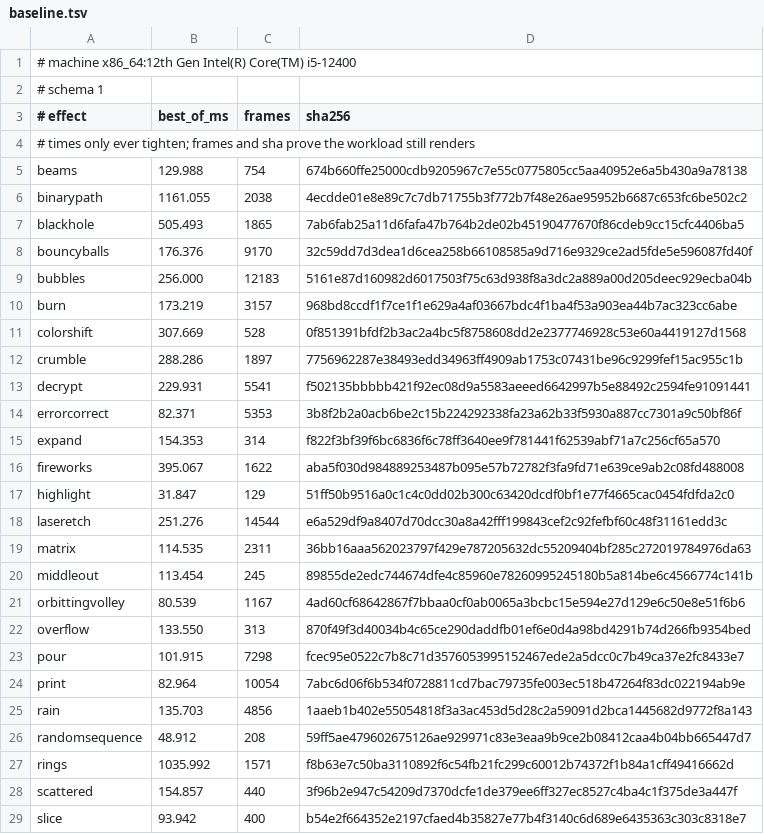
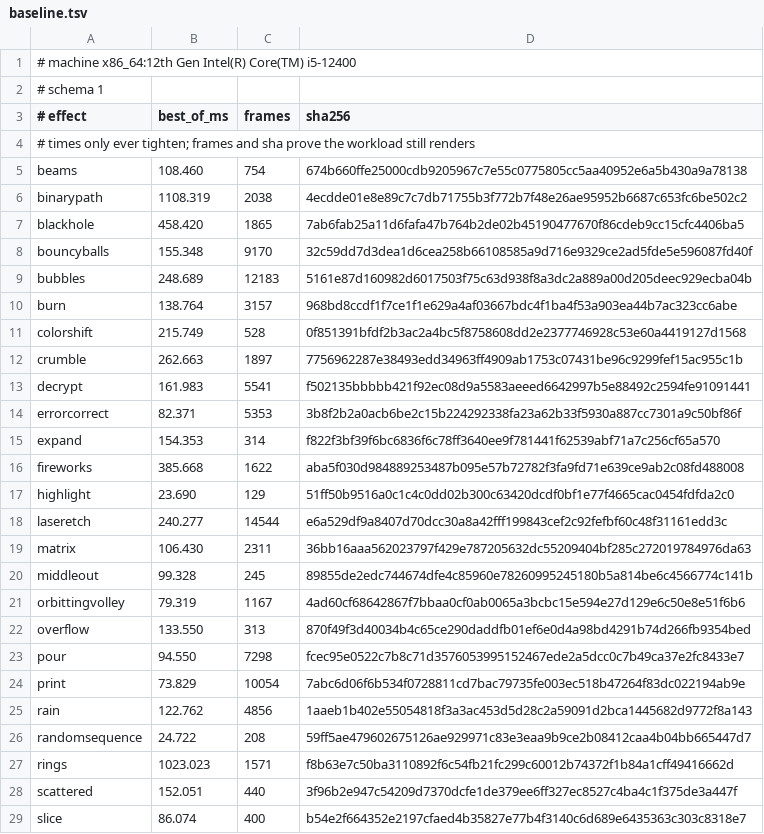
Before and after one commit to blackopsrepl/glyphfx, a TSV file: tools/perf/baseline.tsv, drawn as a sheet; only a part is shown; the diff covers the shown part only.

Commit message:
perf(gate): tighten the bars dozing lowered
37 of 41 bars re-recorded with the dozing engine (slowest of seven best-of-5 rounds, load average about 3), digests verified unchanged row by row. The largest drops are the effects that animate in place: thunderstorm 214.5 -> 129.3 ms, randomsequence 48.9 -> 24.7, smoke 97.1 -> 68.5, decrypt 229.9 -> 162.0, colorshift 307.7 -> 215.7.

```diff
--- a/tools/perf/baseline.tsv
+++ b/tools/perf/baseline.tsv
@@ -4,26 +4,26 @@
 # times only ever tighten; frames and sha prove the workload still renders
-beams	129.988	754	674b660ffe25000cdb9205967c7e55c0775805cc5aa40952e6a5b430a9a78138
-binarypath	1161.055	2038	4ecdde01e8e89c7c7db71755b3f772b7f48e26ae95952b6687c653fc6be502c2
-blackhole	505.493	1865	7ab6fab25a11d6fafa47b764b2de02b45190477670f86cdeb9cc15cfc4406ba5
-bouncyballs	176.376	9170	32c59dd7d3dea1d6cea258b66108585a9d716e9329ce2ad5fde5e596087fd40f
-bubbles	256.000	12183	5161e87d160982d6017503f75c63d938f8a3dc2a889a00d205deec929ecba04b
-burn	173.219	3157	968bd8ccdf1f7ce1f1e629a4af03667bdc4f1ba4f53a903ea44b7ac323cc6abe
-colorshift	307.669	528	0f851391bfdf2b3ac2a4bc5f8758608dd2e2377746928c53e60a4419127d1568
-crumble	288.286	1897	7756962287e38493edd34963ff4909ab1753c07431be96c9299fef15ac955c1b
-decrypt	229.931	5541	f502135bbbbb421f92ec08d9a5583aeeed6642997b5e88492c2594fe91091441
+beams	108.460	754	674b660ffe25000cdb9205967c7e55c0775805cc5aa40952e6a5b430a9a78138
+binarypath	1108.319	2038	4ecdde01e8e89c7c7db71755b3f772b7f48e26ae95952b6687c653fc6be502c2
+blackhole	458.420	1865	7ab6fab25a11d6fafa47b764b2de02b45190477670f86cdeb9cc15cfc4406ba5
+bouncyballs	155.348	9170	32c59dd7d3dea1d6cea258b66108585a9d716e9329ce2ad5fde5e596087fd40f
+bubbles	248.689	12183	5161e87d160982d6017503f75c63d938f8a3dc2a889a00d205deec929ecba04b
+burn	138.764	3157	968bd8ccdf1f7ce1f1e629a4af03667bdc4f1ba4f53a903ea44b7ac323cc6abe
+colorshift	215.749	528	0f851391bfdf2b3ac2a4bc5f8758608dd2e2377746928c53e60a4419127d1568
+crumble	262.663	1897	7756962287e38493edd34963ff4909ab1753c07431be96c9299fef15ac955c1b
+decrypt	161.983	5541	f502135bbbbb421f92ec08d9a5583aeeed6642997b5e88492c2594fe91091441
 errorcorrect	82.371	5353	3b8f2b2a0acb6be2c15b224292338fa23a62b33f5930a887cc7301a9c50bf86f
 expand	154.353	314	f822f3bf39f6bc6836f6c78ff3640ee9f781441f62539abf71a7c256cf65a570
-fireworks	395.067	1622	aba5f030d984889253487b095e57b72782f3fa9fd71e639ce9ab2c08fd488008
-highlight	31.847	129	51ff50b9516a0c1c4c0dd02b300c63420dcdf0bf1e77f4665cac0454fdfda2c0
-laseretch	251.276	14544	e6a529df9a8407d70dcc30a8a42fff199843cef2c92fefbf60c48f31161edd3c
-matrix	114.535	2311	36bb16aaa562023797f429e787205632dc55209404bf285c272019784976da63
-middleout	113.454	245	89855de2edc744674dfe4c85960e78260995245180b5a814be6c4566774c141b
-orbittingvolley	80.539	1167	4ad60cf68642867f7bbaa0cf0ab0065a3bcbc15e594e27d129e6c50e8e51f6b6
+fireworks	385.668	1622	aba5f030d984889253487b095e57b72782f3fa9fd71e639ce9ab2c08fd488008
+highlight	23.690	129	51ff50b9516a0c1c4c0dd02b300c63420dcdf0bf1e77f4665cac0454fdfda2c0
+laseretch	240.277	14544	e6a529df9a8407d70dcc30a8a42fff199843cef2c92fefbf60c48f31161edd3c
+matrix	106.430	2311	36bb16aaa562023797f429e787205632dc55209404bf285c272019784976da63
+middleout	99.328	245	89855de2edc744674dfe4c85960e78260995245180b5a814be6c4566774c141b
+orbittingvolley	79.319	1167	4ad60cf68642867f7bbaa0cf0ab0065a3bcbc15e594e27d129e6c50e8e51f6b6
 overflow	133.550	313	870f49f3d40034b4c65ce290daddfb01ef6e0d4a98bd4291b74d266fb9354bed
-pour	101.915	7298	fcec95e0522c7b8c71d3576053995152467ede2a5dcc0c7b49ca37e2fc8433e7
-print	82.964	10054	7abc6d06f6b534f0728811cd7bac79735fe003ec518b47264f83dc022194ab9e
-rain	135.703	4856	1aaeb1b402e55054818f3a3ac453d5d28c2a59091d2bca1445682d9772f8a143
-randomsequence	48.912	208	59ff5ae479602675126ae929971c83e3eaa9b9ce2b08412caa4b04bb665447d7
-rings	1035.992	1571	f8b63e7c50ba3110892f6c54fb21fc299c60012b74372f1b84a1cff49416662d
-scattered	154.857	440	3f96b2e947c54209d7370dcfe1de379ee6ff327ec8527c4ba4c1f375de3a447f
-slice	93.942	400	b54e2f664352e2197cfaed4b35827e77b4f3140c6d689e6435363c303c8318e7
+pour	94.550	7298	fcec95e0522c7b8c71d3576053995152467ede2a5dcc0c7b49ca37e2fc8433e7
+print	73.829	10054	7abc6d06f6b534f0728811cd7bac79735fe003ec518b47264f83dc022194ab9e
+rain	122.762	4856	1aaeb1b402e55054818f3a3ac453d5d28c2a59091d2bca1445682d9772f8a143
+randomsequence	24.722	208	59ff5ae479602675126ae929971c83e3eaa9b9ce2b08412caa4b04bb665447d7
+rings	1023.023	1571	f8b63e7c50ba3110892f6c54fb21fc299c60012b74372f1b84a1cff49416662d
+scattered	152.051	440	3f96b2e947c54209d7370dcfe1de379ee6ff327ec8527c4ba4c1f375de3a447f
+slice	86.074	400	b54e2f664352e2197cfaed4b35827e77b4f3140c6d689e6435363c303c8318e7
```
Also changed, not shown: 15 edited cells elsewhere in this file.
